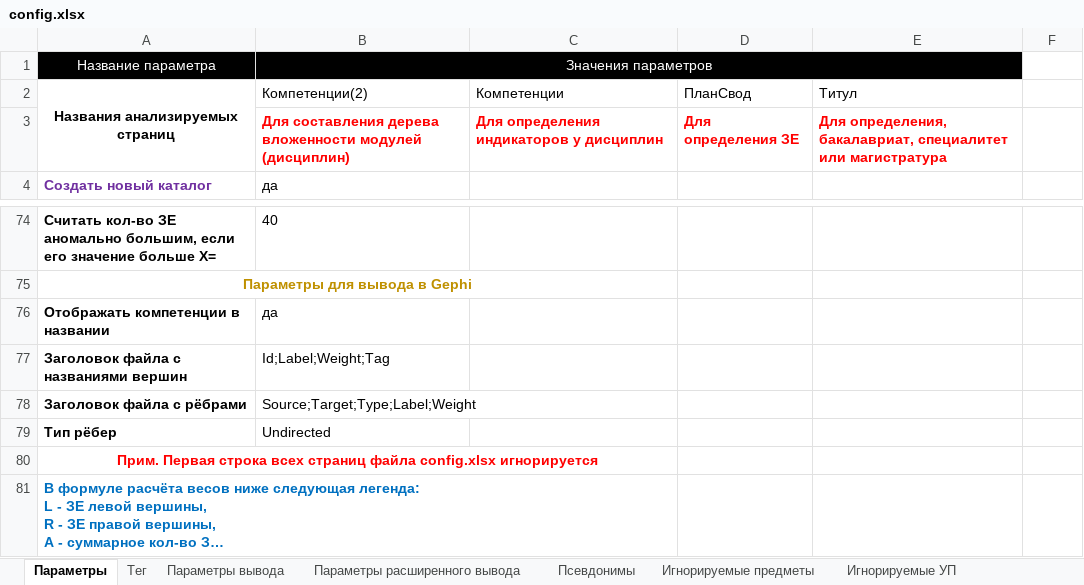
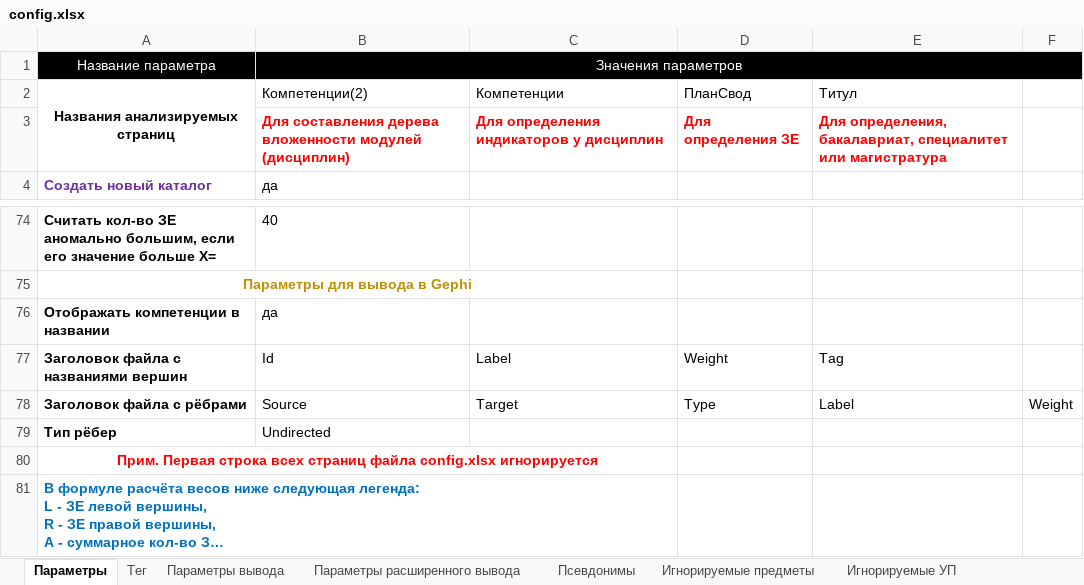
Before and after one commit to ekhalturin-ki15/SPA-SFU2, an Excel workbook: config.xlsx, sheet Параметры, drawn as a sheet; only a part is shown, gaps mark what is left out; long unchanged cells end in …; values as stored, in another font and other column widths than the file's, no borders; the diff names each change by its address in the sheet, - before the commit and + after, or states it on an @@ line.

```diff
--- a/config.xlsx (sheet Параметры)
+++ b/config.xlsx (sheet Параметры)
-B1:E1 merged
+B1:F1 merged
-F1 fill: none
+F1 fill: #000000
-B77: Id;Label;Weight;Tag
+B77: Id
-C77: (empty)
+C77: Label
-D77: (empty)
+D77: Weight
-E77: (empty)
+E77: Tag
-B78: Source;Target;Type;Label;Weight
+B78: Source
-C78: (empty)
+C78: Target
-D78: (empty)
+D78: Type
-E78: (empty)
+E78: Label
-F78: (empty)
+F78: Weight
```
Also changed, not shown: 12 other files.
